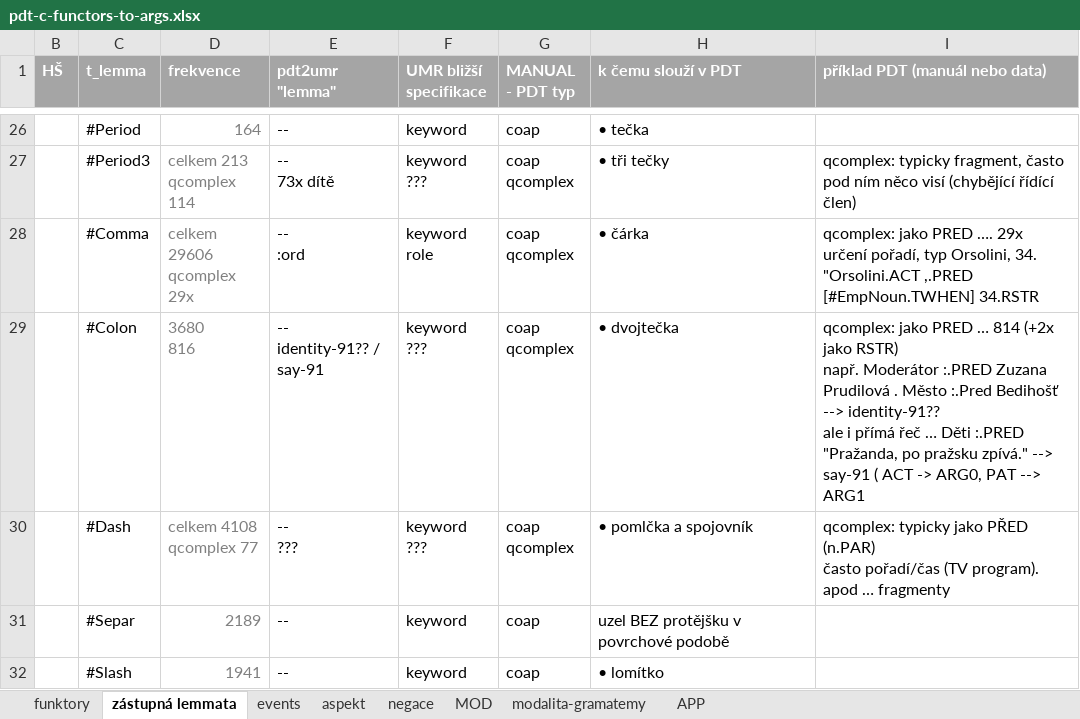
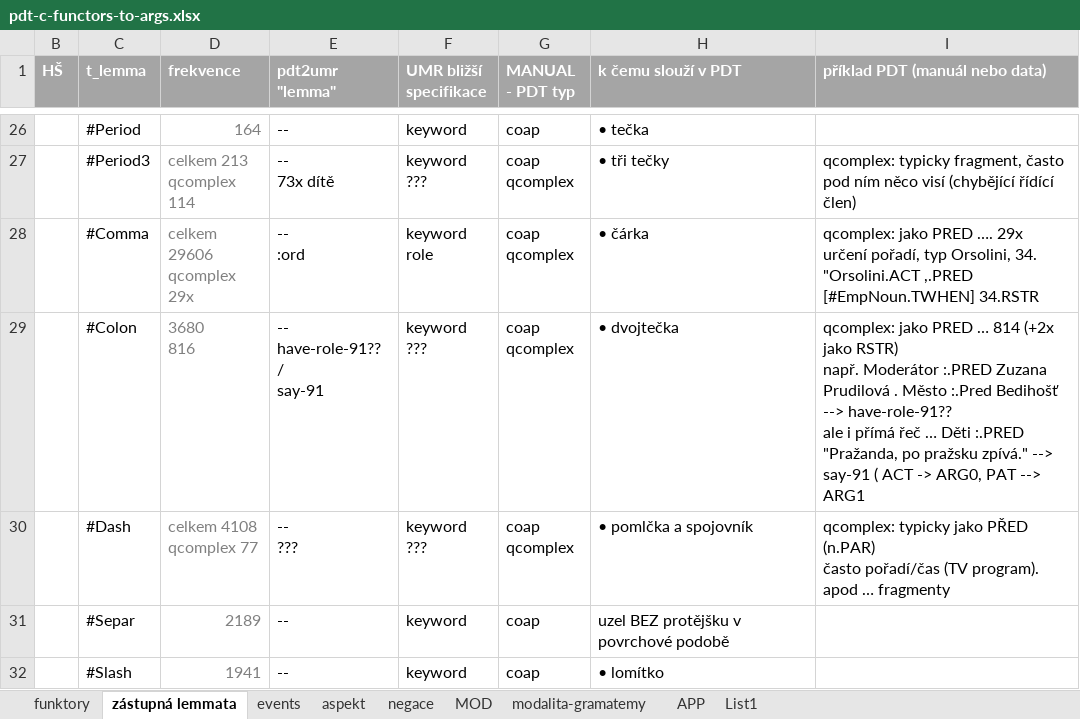
Before and after one commit to ufal/UMR, an Excel workbook: tecto2umr/pdt-c-functors-to-args.xlsx, sheet zástupná lemmata, drawn as a sheet; only a part is shown, gaps mark what is left out; values as stored, in another font and other column widths than the file's, no borders; ↵ is a line break in a cell; the diff names each change by its address in the sheet, - before the commit and + after, or states it on an @@ line.

```diff
--- a/tecto2umr/pdt-c-functors-to-args.xlsx (sheet zástupná lemmata)
+++ b/tecto2umr/pdt-c-functors-to-args.xlsx (sheet zástupná lemmata)
+sheet tab: List1
-E29 (pdt2umr "lemma"): -- ↵ identity-91?? / ↵ say-91
+E29 (pdt2umr "lemma"): -- ↵ have-role-91?? / ↵ say-91
-I29 (příklad PDT (manuál nebo data)): …Bedihošť --> identity-91?? ↵ ale i…
+I29 (příklad PDT (manuál nebo data)): …Bedihošť --> have-role-91?? ↵ ale i…
```
Also changed, not shown: sheet aspekt, sheet funktory, sheet negace.
